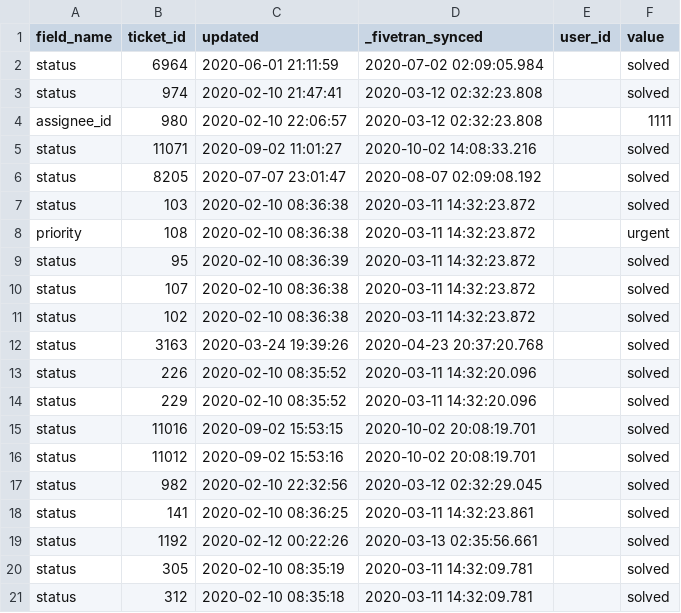
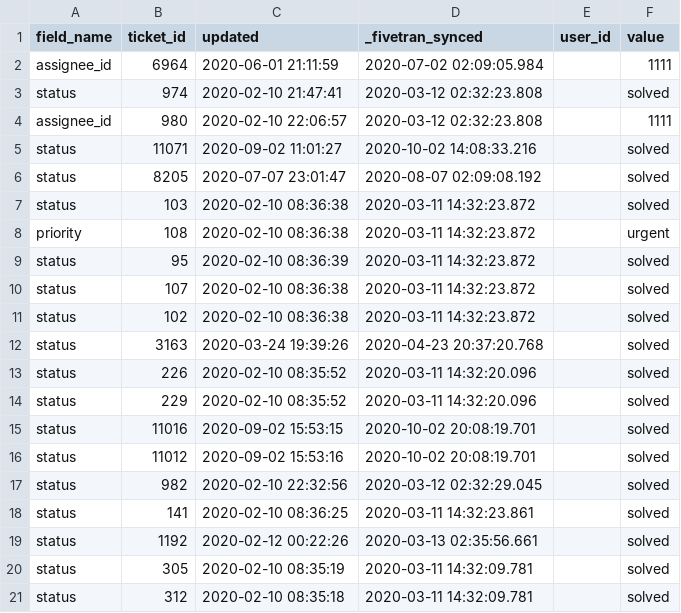
Before and after one commit to fivetran/dbt_zendesk, a CSV file: integration_tests/data/ticket_field_history_data.csv, drawn as a sheet.

```diff
--- a/integration_tests/data/ticket_field_history_data.csv
+++ b/integration_tests/data/ticket_field_history_data.csv
@@ -1,3 +1,3 @@
 field_name,ticket_id,updated,_fivetran_synced,user_id,value
-status,6964,2020-06-01 21:11:59,2020-07-02 02:09:05.984,,solved
+assignee_id,6964,2020-06-01 21:11:59,2020-07-02 02:09:05.984,,1111
 status,974,2020-02-10 21:47:41,2020-03-12 02:32:23.808,,solved
```
Also changed, not shown: 3 other files.
